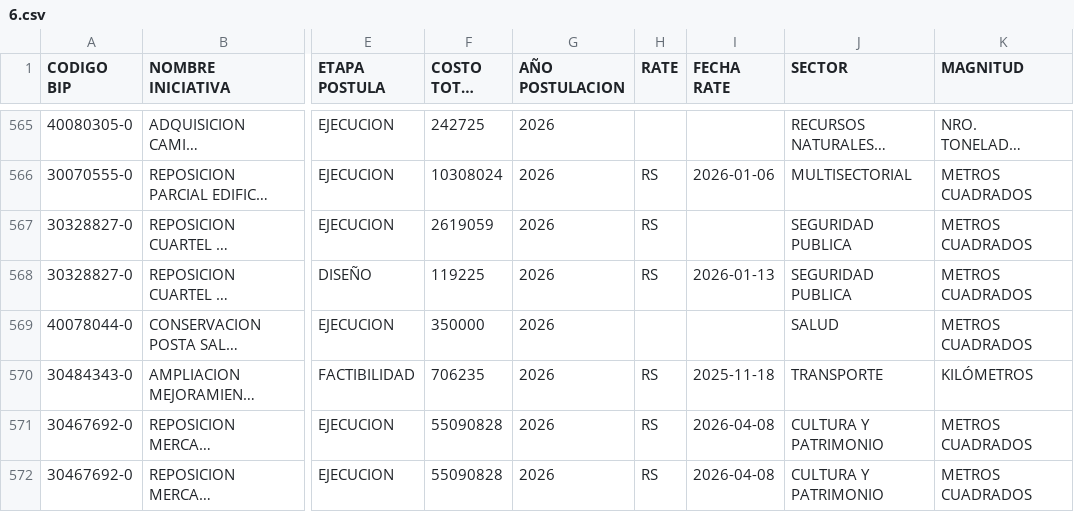
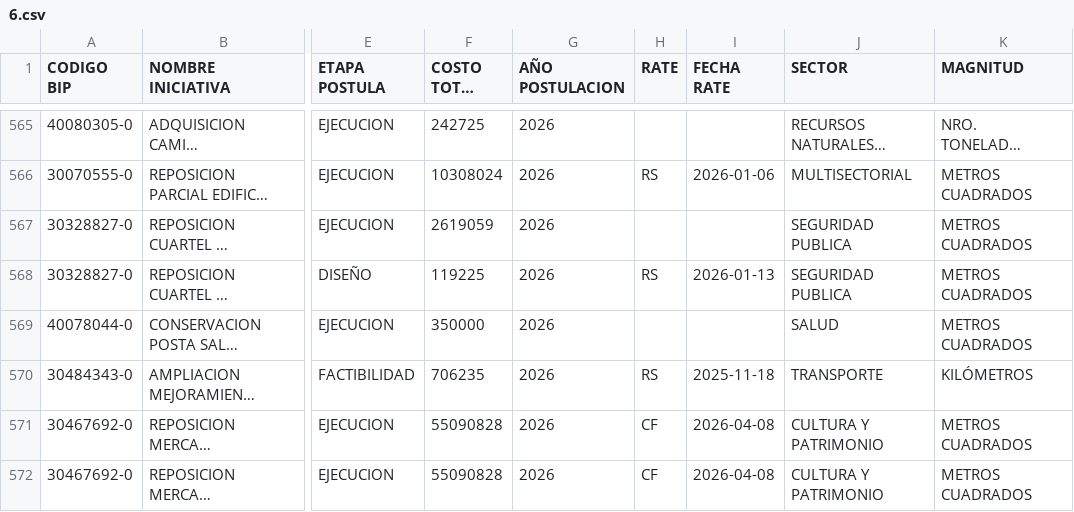
Before and after one commit to practicadiplader-bot/Dasboard33, a CSV file: 6.csv, drawn as a sheet; only a part is shown, gaps mark what is left out; long unchanged cells end in …; the diff covers the shown part only; the diff names each change by its address in the sheet, - before the commit and + after, or states it on an @@ line.

Commit message:
Actualizacion automatica (BIP + RATE + historico)

```diff
--- a/6.csv
+++ b/6.csv
-H567 (RATE): RS
+H567 (RATE): (empty)
-H571:H572 (RATE): RS
+H571:H572 (RATE): CF
```
Also changed, not shown: 192 edited cells elsewhere in this file.
